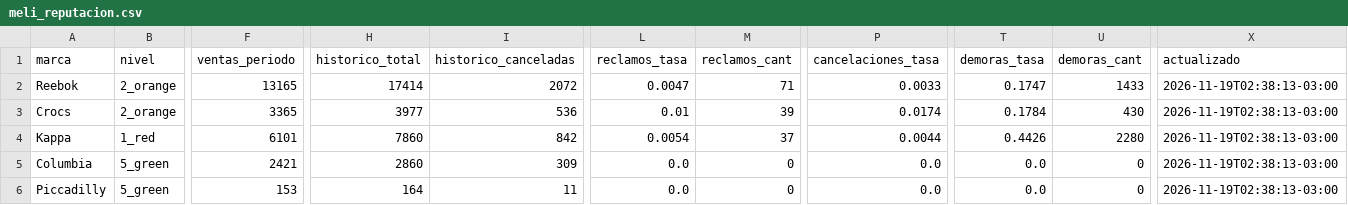
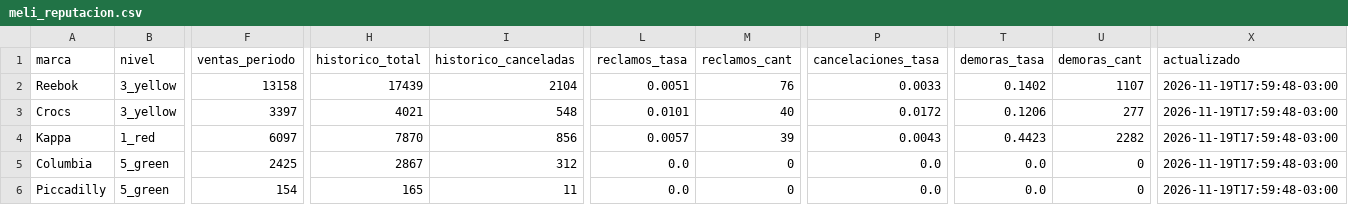
Before and after one commit to lucasrulo/dashboard-distrinando, a CSV file: meli_reputacion.csv, drawn as a sheet; only a part is shown, gaps mark what is left out; the diff covers the shown part only; the diff names each change by its address in the sheet, - before the commit and + after, or states it on an @@ line.

```diff
--- a/meli_reputacion.csv
+++ b/meli_reputacion.csv
-B2:B3 (nivel): 2_orange
+B2:B3 (nivel): 3_yellow
-F2 (ventas_periodo): 13165
+F2 (ventas_periodo): 13158
-H2 (historico_total): 17414
+H2 (historico_total): 17439
-I2 (historico_canceladas): 2072
+I2 (historico_canceladas): 2104
-L2 (reclamos_tasa): 0.0047
+L2 (reclamos_tasa): 0.0051
-M2 (reclamos_cant): 71
+M2 (reclamos_cant): 76
-T2 (demoras_tasa): 0.1747
+T2 (demoras_tasa): 0.1402
-U2 (demoras_cant): 1433
+U2 (demoras_cant): 1107
-X2:X6 (actualizado): 2026-11-19T02:38:13-03:00
+X2:X6 (actualizado): 2026-11-19T17:59:48-03:00
-F3 (ventas_periodo): 3365
+F3 (ventas_periodo): 3397
-H3 (historico_total): 3977
+H3 (historico_total): 4021
-I3 (historico_canceladas): 536
+I3 (historico_canceladas): 548
-L3 (reclamos_tasa): 0.01
+L3 (reclamos_tasa): 0.0101
-M3 (reclamos_cant): 39
+M3 (reclamos_cant): 40
-P3 (cancelaciones_tasa): 0.0174
+P3 (cancelaciones_tasa): 0.0172
-T3 (demoras_tasa): 0.1784
+T3 (demoras_tasa): 0.1206
-U3 (demoras_cant): 430
+U3 (demoras_cant): 277
-F4 (ventas_periodo): 6101
+F4 (ventas_periodo): 6097
-H4 (historico_total): 7860
+H4 (historico_total): 7870
-I4 (historico_canceladas): 842
+I4 (historico_canceladas): 856
-L4 (reclamos_tasa): 0.0054
+L4 (reclamos_tasa): 0.0057
-M4 (reclamos_cant): 37
+M4 (reclamos_cant): 39
-P4 (cancelaciones_tasa): 0.0044
+P4 (cancelaciones_tasa): 0.0043
-T4 (demoras_tasa): 0.4426
+T4 (demoras_tasa): 0.4423
-U4 (demoras_cant): 2280
+U4 (demoras_cant): 2282
-F5 (ventas_periodo): 2421
+F5 (ventas_periodo): 2425
-H5 (historico_total): 2860
+H5 (historico_total): 2867
-I5 (historico_canceladas): 309
+I5 (historico_canceladas): 312
-F6 (ventas_periodo): 153
+F6 (ventas_periodo): 154
-H6 (historico_total): 164
+H6 (historico_total): 165
```
Also changed, not shown: 3 edited cells elsewhere in this file, clientes_cohortes.csv, meli_ads_campanias.csv, 9 other files.
